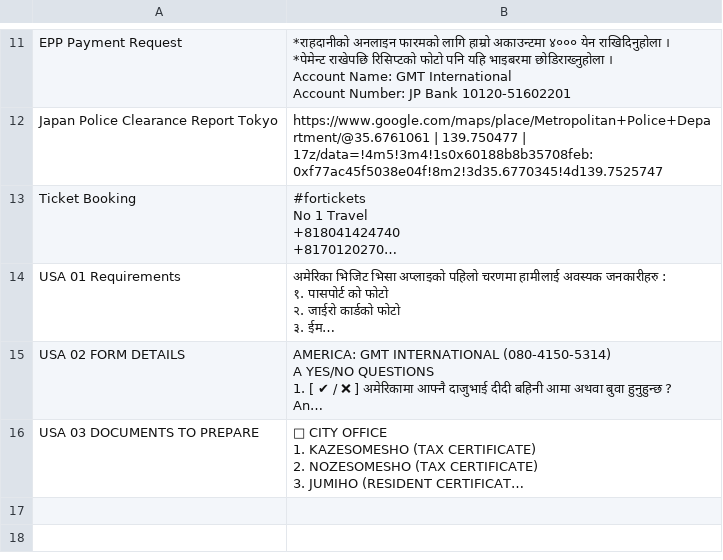
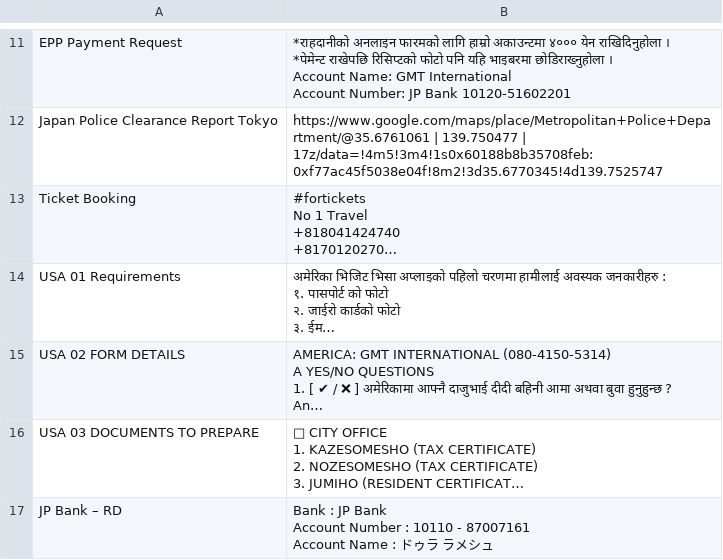
Before and after one commit to rameshdura/tjv, a CSV file: quick reply/message.csv, drawn as a sheet; only a part is shown, gaps mark what is left out; long unchanged cells end in …; ↵ is a line break in a cell; the diff names each change by its address in the sheet, - before the commit and + after, or states it on an @@ line.

Commit message:
Update message.csv

```diff
--- a/quick reply/message.csv
+++ b/quick reply/message.csv
+row 17: JP Bank – RD | Bank : JP Bank ↵ Account Number : 10110 - 87007161 ↵ Account Name : ドゥラ ラメシュ
```
